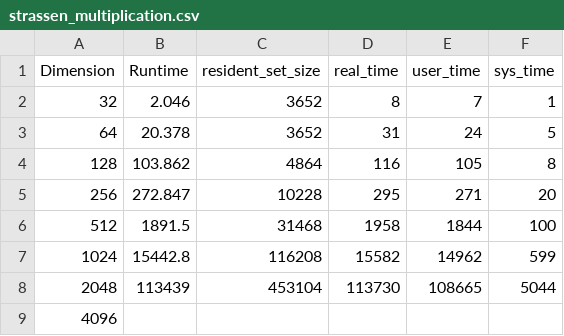
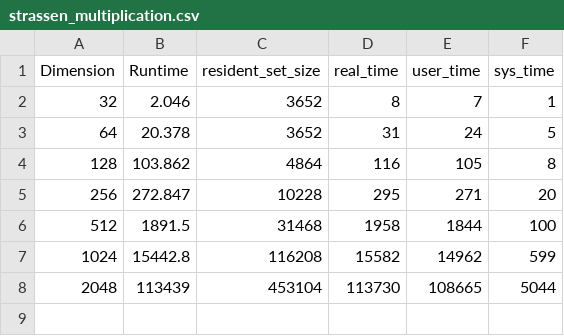
Before and after one commit to ArnabBir/scalable-matrix-computation, a CSV file: data/strassen_multiplication.csv, drawn as a sheet; the diff names each change by its address in the sheet, - before the commit and + after, or states it on an @@ line.

```diff
--- a/data/strassen_multiplication.csv
+++ b/data/strassen_multiplication.csv
-row 9: 4096
```
Also changed, not shown: 14 other files.
